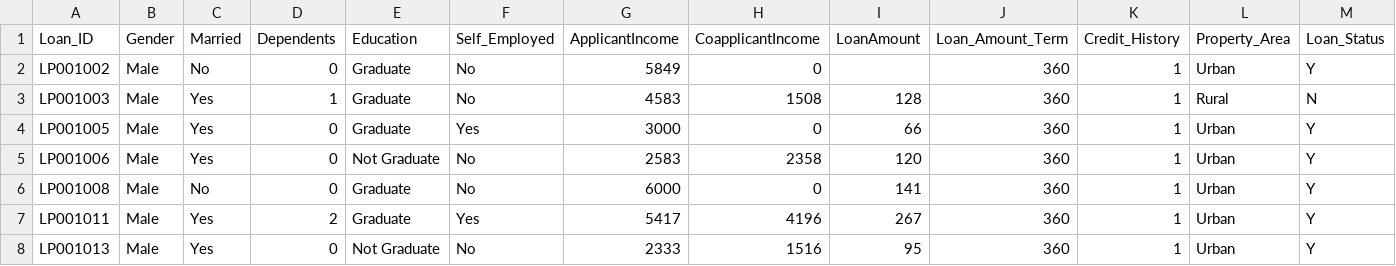
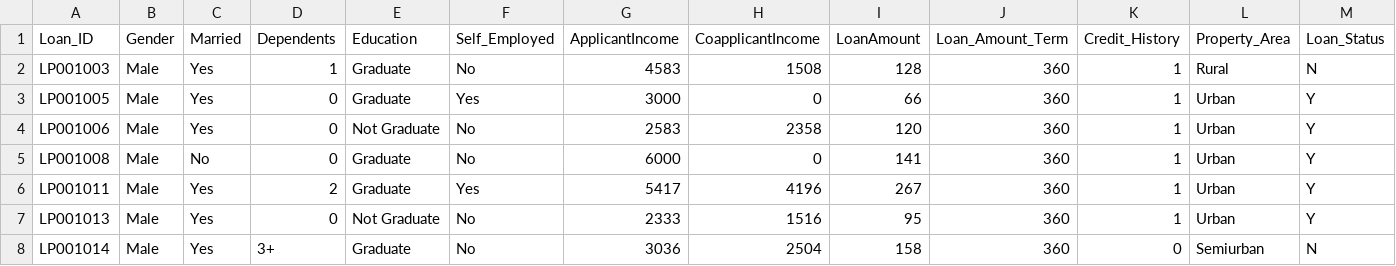
Before and after one commit to Data-Science-Jagannath/cicd-jenkins, a CSV file: src/prediction_model/datasets/train.csv, drawn as a sheet; only a part is shown; the shorter side is filled out with more unchanged rows.

Commit message:
dataset update

```diff
--- a/src/prediction_model/datasets/train.csv
+++ b/src/prediction_model/datasets/train.csv
@@ -1,3 +1,2 @@
 Loan_ID,Gender,Married,Dependents,Education,Self_Employed,ApplicantIncome,CoapplicantIncome,LoanAmount,Loan_Amount_Term,Credit_History,Property_Area,Loan_Status
-LP001002,Male,No,0,Graduate,No,5849,0,,360,1,Urban,Y
 LP001003,Male,Yes,1,Graduate,No,4583,1508,128,360,1,Rural,N
```
